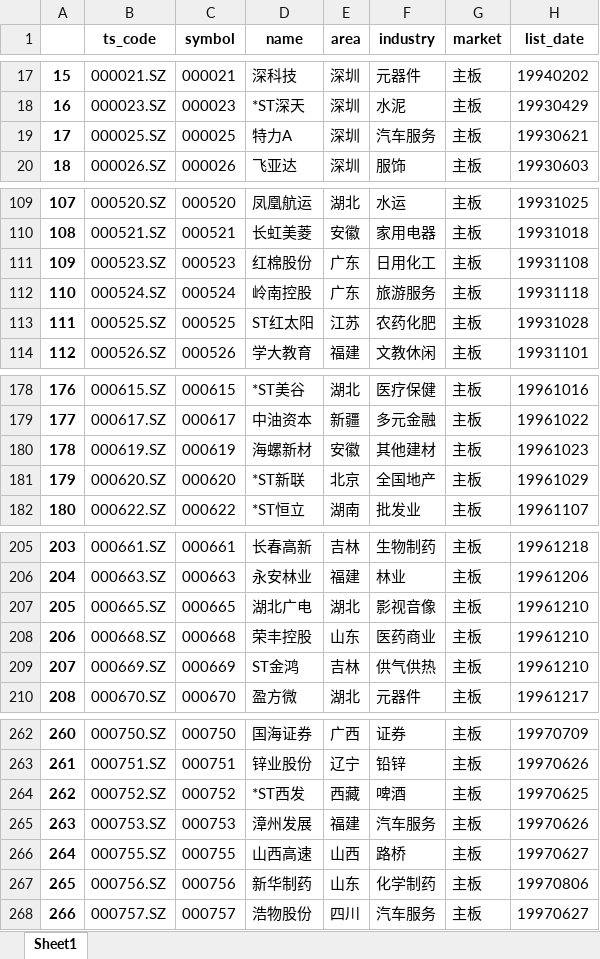
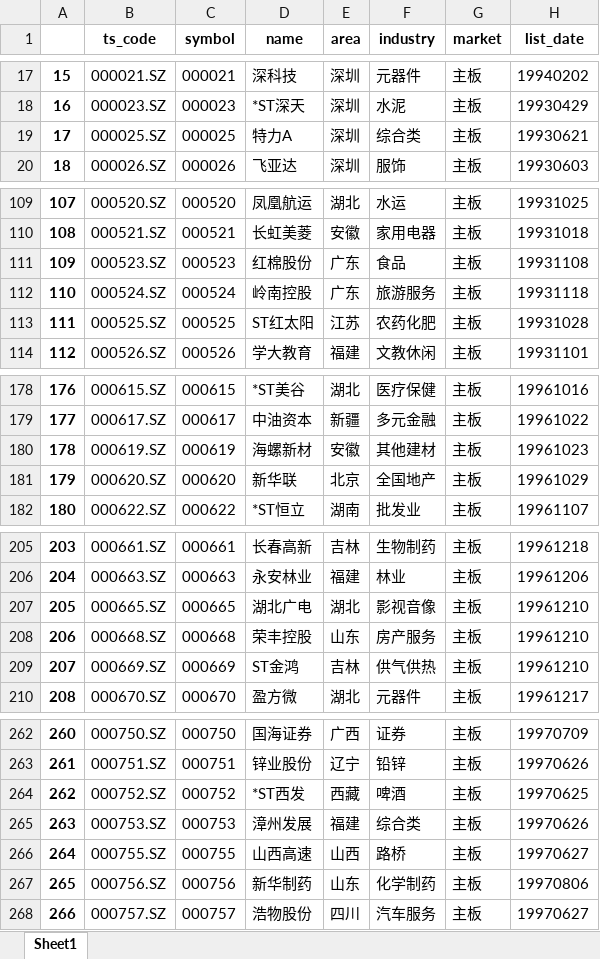
Before and after one commit to millionPan/reg_time, an Excel workbook: stock_info.xlsx, sheet Sheet1, drawn as a sheet; only a part is shown, gaps mark what is left out; values as stored, in another font and other column widths than the file's, no borders; the diff covers the shown part only; the diff names each change by its address in the sheet, - before the commit and + after, or states it on an @@ line.

```diff
--- a/stock_info.xlsx (sheet Sheet1)
+++ b/stock_info.xlsx (sheet Sheet1)
-F19 (industry): 汽车服务
+F19 (industry): 综合类
-F111 (industry): 日用化工
+F111 (industry): 食品
-D181 (name): *ST新联
+D181 (name): 新华联
-F208 (industry): 医药商业
+F208 (industry): 房产服务
-F265 (industry): 汽车服务
+F265 (industry): 综合类
```
Also changed, not shown: 17 edited cells elsewhere in this sheet, 5 other files.
